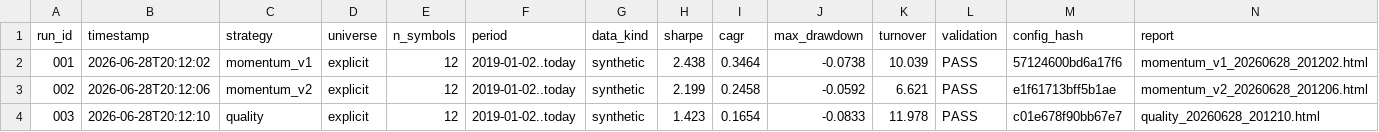
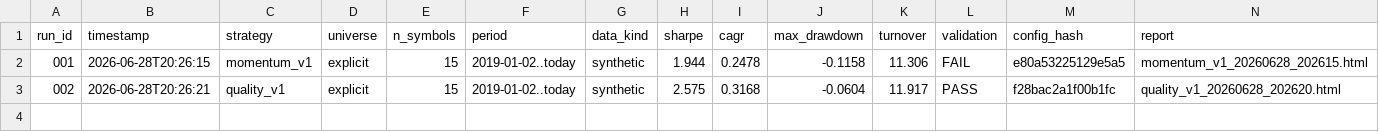
Before and after one commit to iAaquibjawed/stock-anaylsis, a CSV file: reports/experiments.csv, drawn as a sheet.

Commit message:
Add Baselines module (naive-strategy comparison) + first-real-run runbook

```diff
--- a/reports/experiments.csv
+++ b/reports/experiments.csv
@@ -1,4 +1,3 @@
 run_id,timestamp,strategy,universe,n_symbols,period,data_kind,sharpe,cagr,max_drawdown,turnover,validation,config_hash,report
-001,2026-06-28T20:12:02,momentum_v1,explicit,12,2019-01-02..today,synthetic,2.438,0.3464,-0.0738,10.039,PASS,57124600bd6a17f6,momentum_v1_20260628_201202.html
-002,2026-06-28T20:12:06,momentum_v2,explicit,12,2019-01-02..today,synthetic,2.199,0.2458,-0.0592,6.621,PASS,e1f61713bff5b1ae,momentum_v2_20260628_201206.html
-003,2026-06-28T20:12:10,quality,explicit,12,2019-01-02..today,synthetic,1.423,0.1654,-0.0833,11.978,PASS,c01e678f90bb67e7,quality_20260628_201210.html
+001,2026-06-28T20:26:15,momentum_v1,explicit,15,2019-01-02..today,synthetic,1.944,0.2478,-0.1158,11.306,FAIL,e80a53225129e5a5,momentum_v1_20260628_202615.html
+002,2026-06-28T20:26:21,quality_v1,explicit,15,2019-01-02..today,synthetic,2.575,0.3168,-0.0604,11.917,PASS,f28bac2a1f00b1fc,quality_v1_20260628_202620.html
```
Also changed, not shown: 11 other files.
